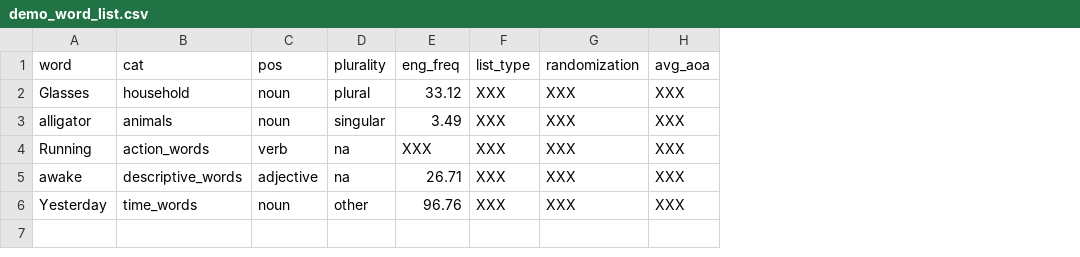
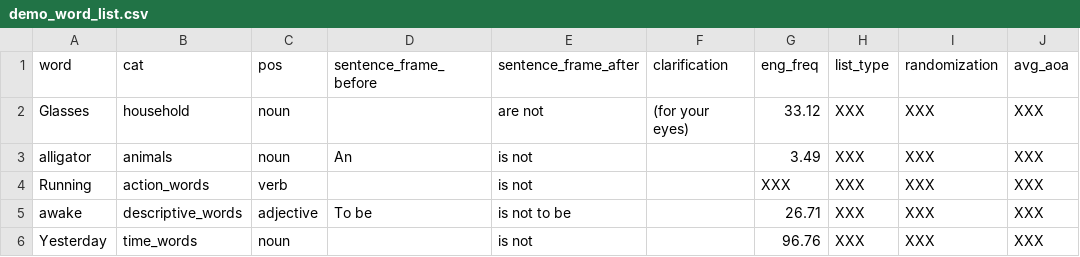
Before and after one commit to aaltenhof/nota_category, a CSV file: demo_word_list.csv, drawn as a sheet; removed rows and columns are numbered as before the commit, all else as after; the diff names each change by its address in the sheet, - before the commit and + after, or states it on an @@ line.

Commit message:
Updates to sentence reading

```diff
--- a/demo_word_list.csv
+++ b/demo_word_list.csv
-column D (plurality), rows 2-6: plural | singular | na | na | other
+column D (sentence_frame_before), rows 3-5: An |  | To be
+column E (sentence_frame_after), rows 2-6: are not | is not | is not | is not to be | is not
+column F (clarification), row 2: (for your eyes)
```
Also changed, not shown: 1 other file.
